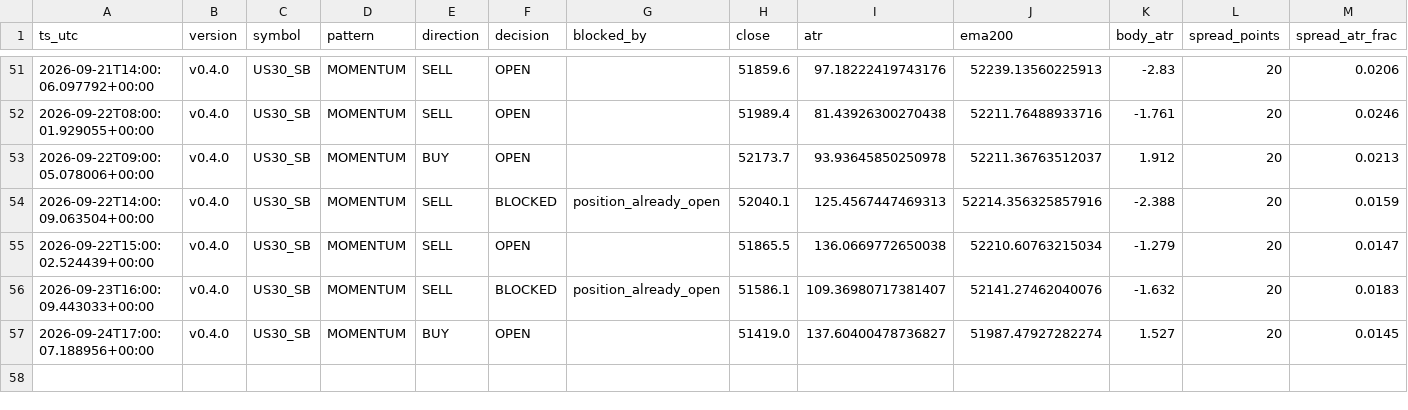
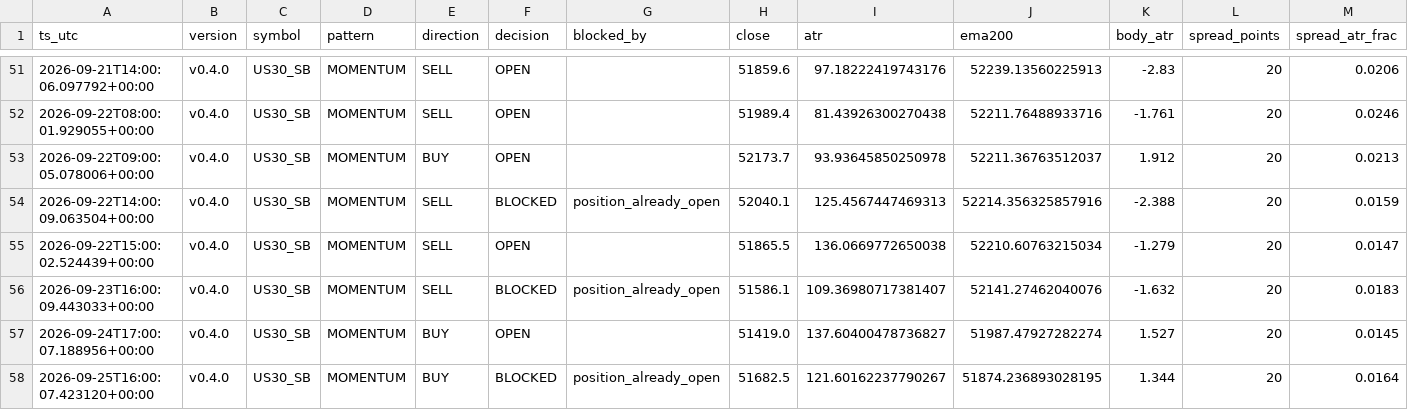
Before and after one commit to jorgenofuentes/tb-logs, a CSV file: signals_US30_SB_v0.4.0.csv, drawn as a sheet; only a part is shown, gaps mark what is left out; rows hold the shown columns only; the diff names each change by its address in the sheet, - before the commit and + after, or states it on an @@ line.

```diff
--- a/signals_US30_SB_v0.4.0.csv
+++ b/signals_US30_SB_v0.4.0.csv
+row 58: 2026-09-25T16:00:07.423120+00:00 | v0.4.0 | US30_SB | MOMENTUM | BUY | BLOCKED | position_already_open | 51682.5 | 121.60162237790267 | 51874.236893028195 | 1.344 | 20 | 0.0164
```
Also changed, not shown: 2 other files.
